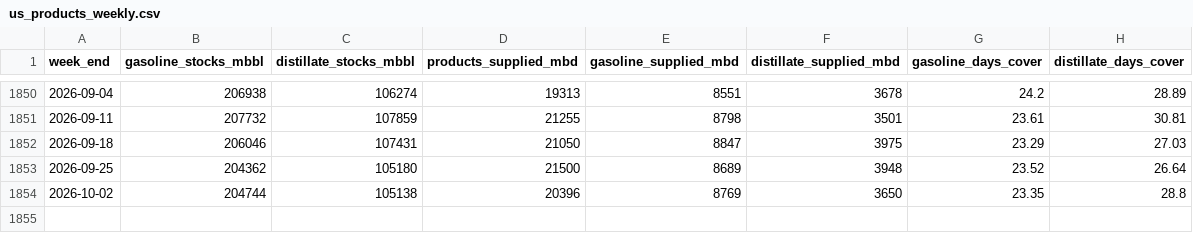
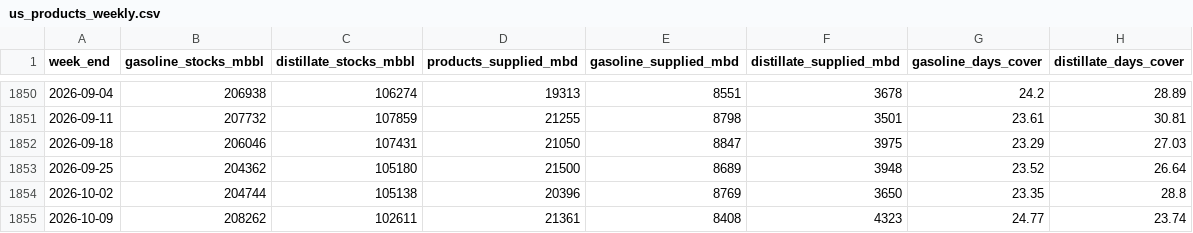
Before and after one commit to daseme/warnotwar, a CSV file: oilflows/data/published/us_products_weekly.csv, drawn as a sheet; only a part is shown, gaps mark what is left out.

```diff
--- a/oilflows/data/published/us_products_weekly.csv
+++ b/oilflows/data/published/us_products_weekly.csv
@@ -1854 +1854,2 @@ week_end,gasoline_stocks_mbbl,distillate_stocks_mbbl,products_supplied_mbd,gasol
 2026-10-02,204744,105138,20396,8769,3650,23.35,28.8
+2026-10-09,208262,102611,21361,8408,4323,24.77,23.74
```
Also changed, not shown: data/us_crude_buffer_weekly.csv, oilflows/data/published/us_crude_buffer_weekly.csv, 14 other files.
